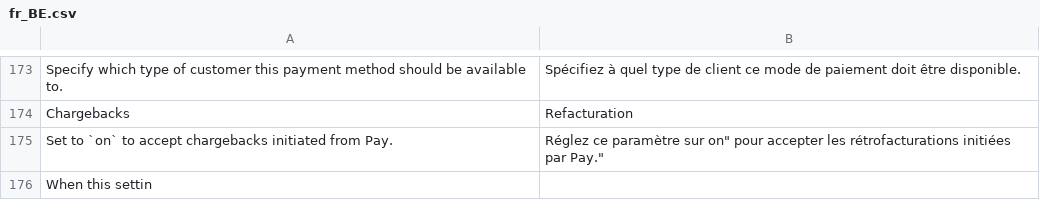
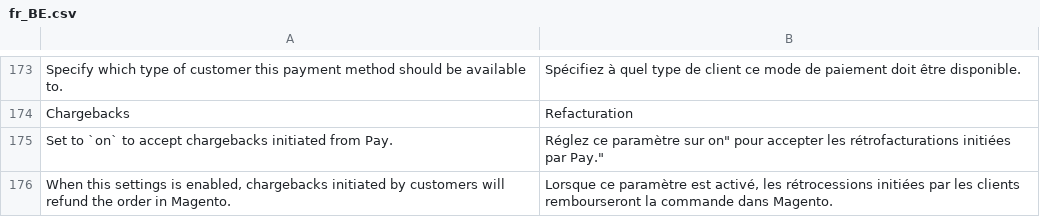
Before and after one commit to paynl/magento2-plugin, a CSV file: i18n/fr_BE.csv, drawn as a sheet; only a part is shown, gaps mark what is left out; removed rows and columns are numbered as before the commit, all else as after; the diff names each change by its address in the sheet, - before the commit and + after, or states it on an @@ line.

```diff
--- a/i18n/fr_BE.csv
+++ b/i18n/fr_BE.csv
-row 176: When this settin
+row 176: When this settings is enabled, chargebacks initiated by customers will refund the order in Magento. | Lorsque ce paramètre est activé, les rétrocessions initiées par les clients rembourseront la commande dans Magento.
```
Also changed, not shown: i18n/de_CH.csv, i18n/de_DE.csv, 6 other files.
